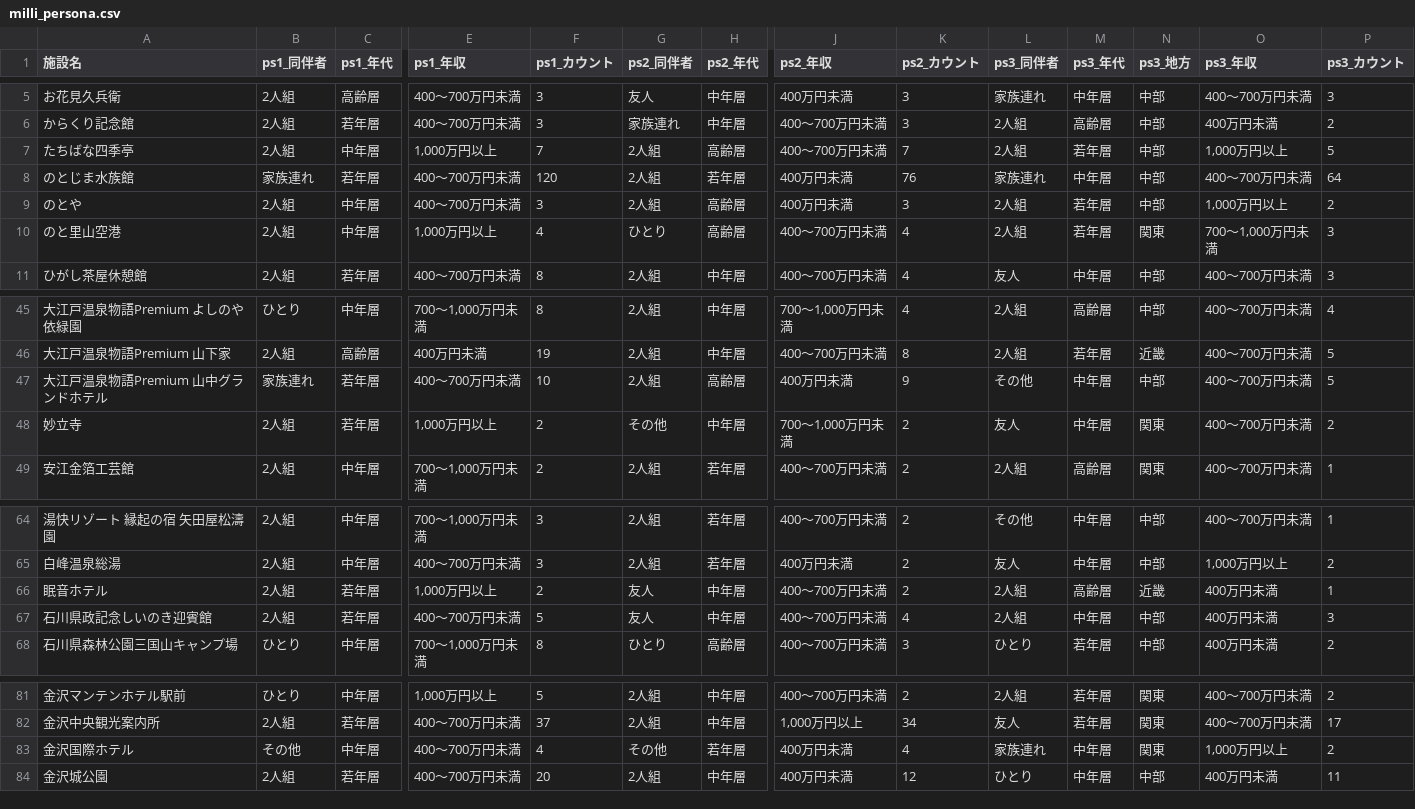
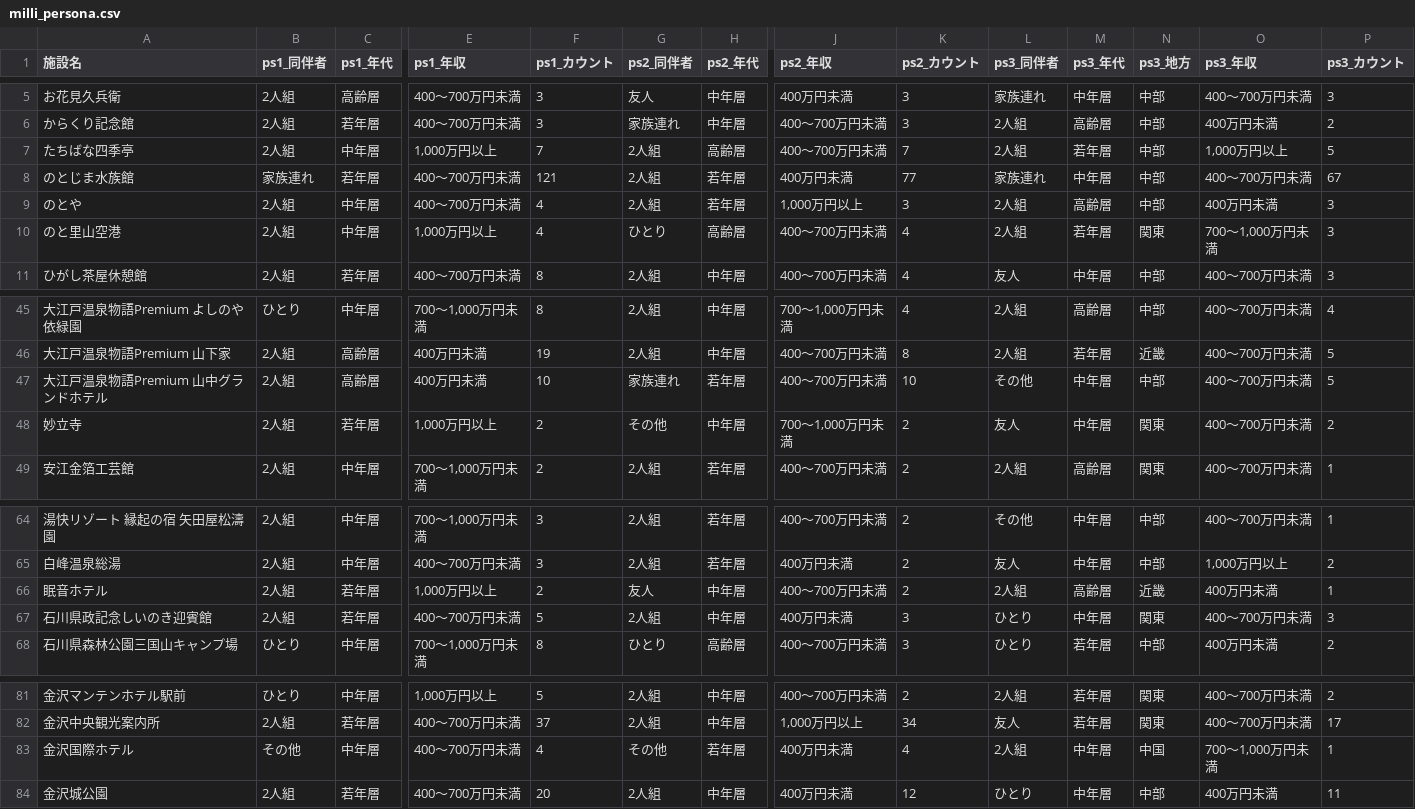
Before and after one commit to codefornoto/TIFO, a CSV file: ishikawa/milli_persona.csv, drawn as a sheet; only a part is shown, gaps mark what is left out; the diff covers the shown part only; the diff names each change by its address in the sheet, - before the commit and + after, or states it on an @@ line.

```diff
--- a/ishikawa/milli_persona.csv
+++ b/ishikawa/milli_persona.csv
-F8 (ps1_カウント): 120
+F8 (ps1_カウント): 121
-K8 (ps2_カウント): 76
+K8 (ps2_カウント): 77
-P8 (ps3_カウント): 64
+P8 (ps3_カウント): 67
-F9 (ps1_カウント): 3
+F9 (ps1_カウント): 4
-H9 (ps2_年代): 高齢層
+H9 (ps2_年代): 若年層
-J9 (ps2_年収): 400万円未満
+J9 (ps2_年収): 1,000万円以上
-M9 (ps3_年代): 若年層
+M9 (ps3_年代): 高齢層
-O9 (ps3_年収): 1,000万円以上
+O9 (ps3_年収): 400万円未満
-P9 (ps3_カウント): 2
+P9 (ps3_カウント): 3
-B47 (ps1_同伴者): 家族連れ
+B47 (ps1_同伴者): 2人組
-C47 (ps1_年代): 若年層
+C47 (ps1_年代): 高齢層
-E47 (ps1_年収): 400～700万円未満
+E47 (ps1_年収): 400万円未満
-G47 (ps2_同伴者): 2人組
+G47 (ps2_同伴者): 家族連れ
-H47 (ps2_年代): 高齢層
+H47 (ps2_年代): 若年層
-J47 (ps2_年収): 400万円未満
+J47 (ps2_年収): 400～700万円未満
-K47 (ps2_カウント): 9
+K47 (ps2_カウント): 10
-G67 (ps2_同伴者): 友人
+G67 (ps2_同伴者): 2人組
-J67 (ps2_年収): 400～700万円未満
+J67 (ps2_年収): 400万円未満
-K67 (ps2_カウント): 4
+K67 (ps2_カウント): 3
-L67 (ps3_同伴者): 2人組
+L67 (ps3_同伴者): ひとり
-N67 (ps3_地方): 中部
+N67 (ps3_地方): 関東
-O67 (ps3_年収): 400万円未満
+O67 (ps3_年収): 400～700万円未満
-L83 (ps3_同伴者): 家族連れ
+L83 (ps3_同伴者): 2人組
-N83 (ps3_地方): 関東
+N83 (ps3_地方): 中国
-O83 (ps3_年収): 1,000万円以上
+O83 (ps3_年収): 700～1,000万円未満
-P83 (ps3_カウント): 2
+P83 (ps3_カウント): 1
```
Also changed, not shown: 1 edited cell elsewhere in this file, ishikawa/milli_score.csv, 1 other file.
